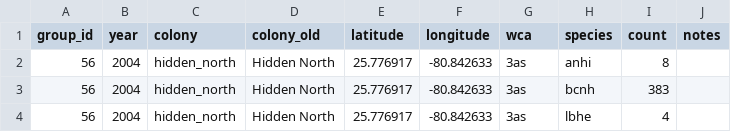
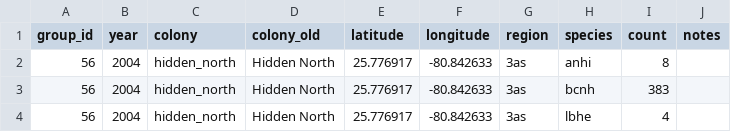
Before and after one commit to weecology/EvergladesWadingBird, a CSV file: Counts/maxcounts.csv, drawn as a sheet; only a part is shown.

Commit message:
Change region name [minor]

```diff
--- a/Counts/maxcounts.csv
+++ b/Counts/maxcounts.csv
@@ -1,2 +1,2 @@
-group_id,year,colony,colony_old,latitude,longitude,wca,species,count,notes
+group_id,year,colony,colony_old,latitude,longitude,region,species,count,notes
 56,2004,hidden_north,Hidden North,25.776917,-80.842633,3as,anhi,8,
```
